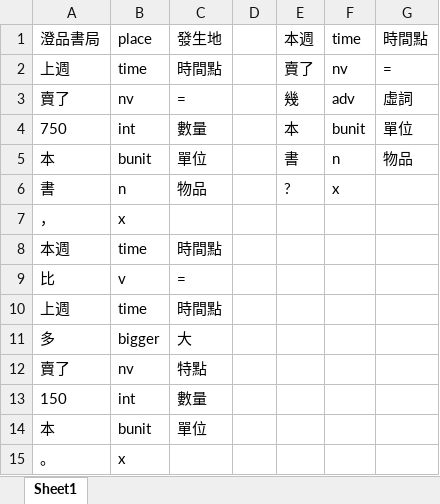
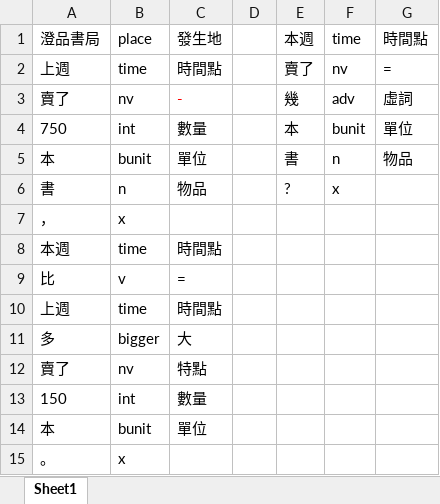
Before and after one commit to LakeFishing/ai-lab, an Excel workbook: data_excel/120.xlsx, sheet Sheet1, drawn as a sheet; values as stored, in another font and other column widths than the file's, no borders; the diff names each change by its address in the sheet, - before the commit and + after, or states it on an @@ line.

Commit message:
Docs: 更新excel檔
- 120.xlsx、153.xlsx、154.xlsx、190.xlsx、358.xlsx、373.xlsx、379.xlsx、445.xlsx、485.xlsx、486.xlsx、579.xlsx、628.xlsx、666.xlsx、697.xlsx、720.xlsx、743.xlsx、757.xlsx、873.xlsx、884.xlsx、911.xlsx、957.xlsx、975.xlsx

```diff
--- a/data_excel/120.xlsx (sheet Sheet1)
+++ b/data_excel/120.xlsx (sheet Sheet1)
-C3 (發生地): =
+C3 (發生地): -
-C3 text colour: black
+C3 text colour: #FF0000
```
Also changed, not shown: data_excel/154.xlsx, data_excel/485.xlsx, 19 other files.
